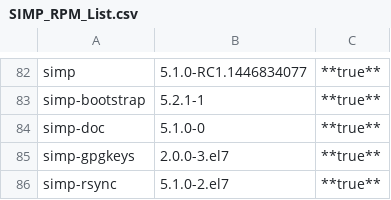
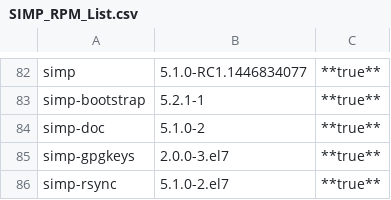
Before and after one commit to simp/simp-doc, a CSV file: docs/user_guide/SIMP_RPM_List.csv, drawn as a sheet; only a part is shown, gaps mark what is left out.

Commit message:
(SIMP-687) Update to note dependency fix
The main SIMP RPM did not have the correct dependency chain in place in
the 5.1.0-0 release.

SIMP-687 #comment Doc update

```diff
--- a/docs/user_guide/SIMP_RPM_List.csv
+++ b/docs/user_guide/SIMP_RPM_List.csv
@@ -83,3 +83,3 @@ simp,5.1.0-RC1.1446834077,**true**
 simp-bootstrap,5.2.1-1,**true**
-simp-doc,5.1.0-0,**true**
+simp-doc,5.1.0-2,**true**
 simp-gpgkeys,2.0.0-3.el7,**true**
```
Also changed, not shown: 2 other files.
